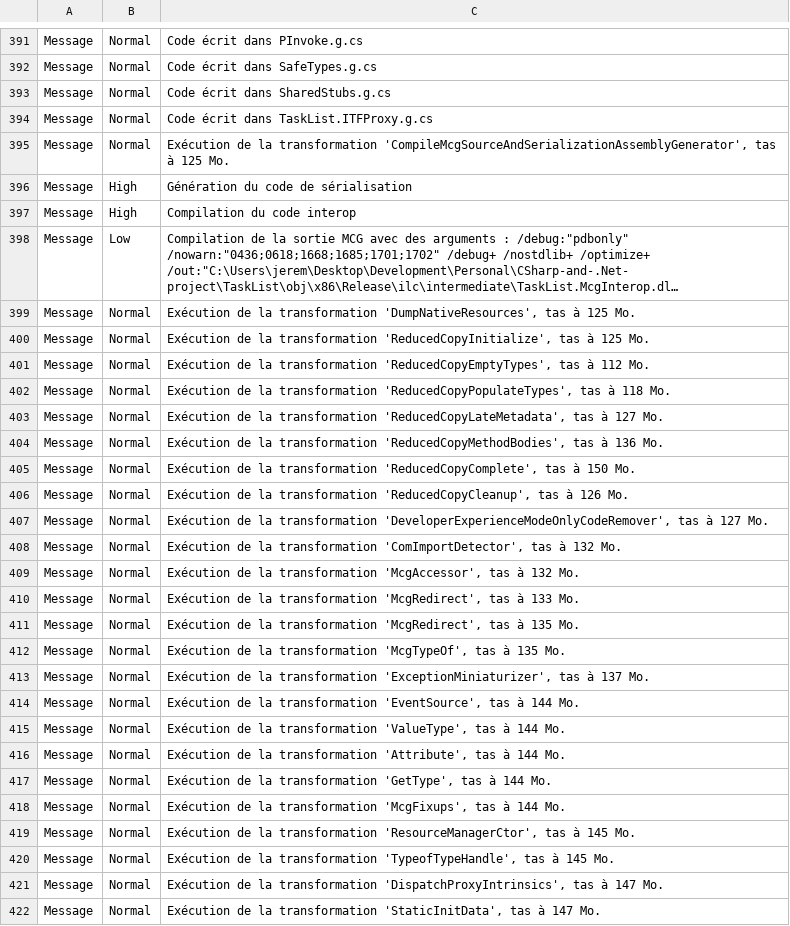
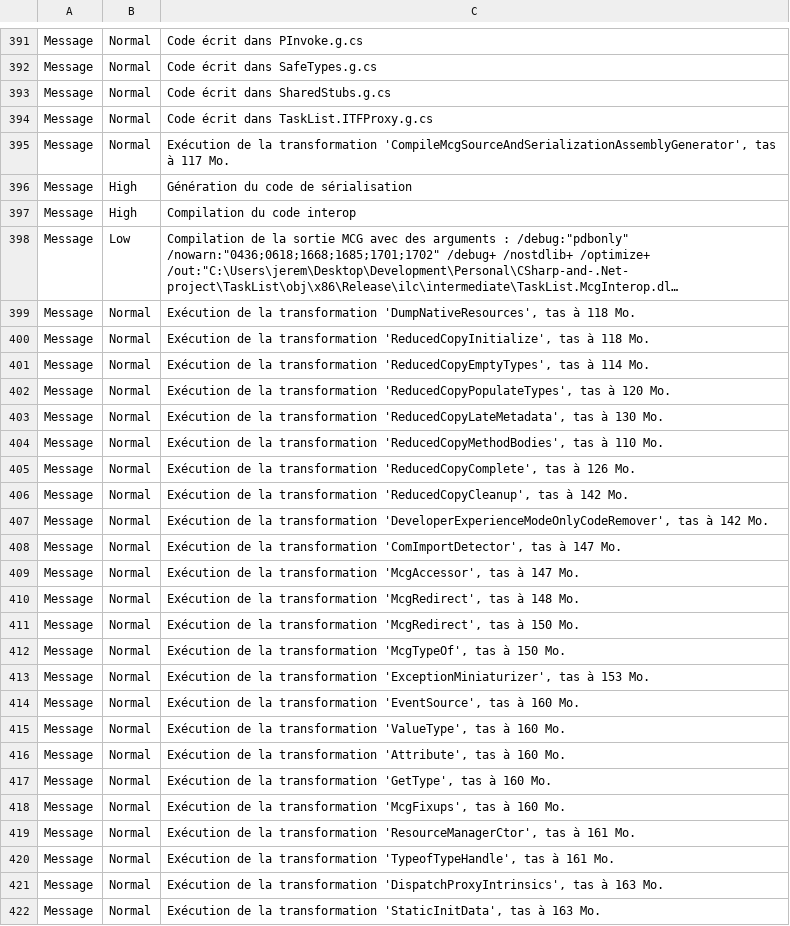
Before and after one commit to amstee/TaskList, a CSV file: TaskList/obj/x86/Release/ilc/ilclog.csv, drawn as a sheet; only a part is shown, gaps mark what is left out; long unchanged cells end in …; the diff covers the shown part only; the diff names each change by its address in the sheet, - before the commit and + after, or states it on an @@ line.

```diff
--- a/TaskList/obj/x86/Release/ilc/ilclog.csv
+++ b/TaskList/obj/x86/Release/ilc/ilclog.csv
-C395: …tas à 125 Mo.
+C395: …tas à 117 Mo.
-C399: …tas à 125 Mo.
+C399: …tas à 118 Mo.
-C400: …tas à 125 Mo.
+C400: …tas à 118 Mo.
-C401: …tas à 112 Mo.
+C401: …tas à 114 Mo.
-C402: …tas à 118 Mo.
+C402: …tas à 120 Mo.
-C403: …tas à 127 Mo.
+C403: …tas à 130 Mo.
-C404: …tas à 136 Mo.
+C404: …tas à 110 Mo.
-C405: …tas à 150 Mo.
+C405: …tas à 126 Mo.
-C406: …tas à 126 Mo.
+C406: …tas à 142 Mo.
-C407: …tas à 127 Mo.
+C407: …tas à 142 Mo.
-C408: …tas à 132 Mo.
+C408: …tas à 147 Mo.
-C409: …tas à 132 Mo.
+C409: …tas à 147 Mo.
-C410: …tas à 133 Mo.
+C410: …tas à 148 Mo.
-C411: …tas à 135 Mo.
+C411: …tas à 150 Mo.
-C412: …tas à 135 Mo.
+C412: …tas à 150 Mo.
-C413: …tas à 137 Mo.
+C413: …tas à 153 Mo.
-C414: …tas à 144 Mo.
+C414: …tas à 160 Mo.
-C415: …tas à 144 Mo.
+C415: …tas à 160 Mo.
-C416: …tas à 144 Mo.
+C416: …tas à 160 Mo.
-C417: …tas à 144 Mo.
+C417: …tas à 160 Mo.
-C418: …tas à 144 Mo.
+C418: …tas à 160 Mo.
-C419: …tas à 145 Mo.
+C419: …tas à 161 Mo.
-C420: …tas à 145 Mo.
+C420: …tas à 161 Mo.
-C421: …tas à 147 Mo.
+C421: …tas à 163 Mo.
-C422: …tas à 147 Mo.
+C422: …tas à 163 Mo.
```
Also changed, not shown: 5 added rows, 5 removed rows, 1 moved row and 83 edited cells elsewhere in this file, 23 other files.
